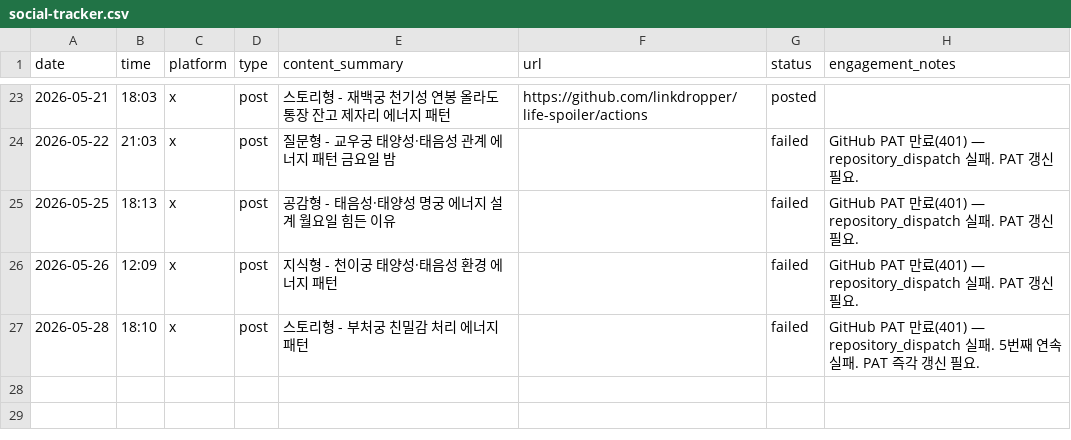
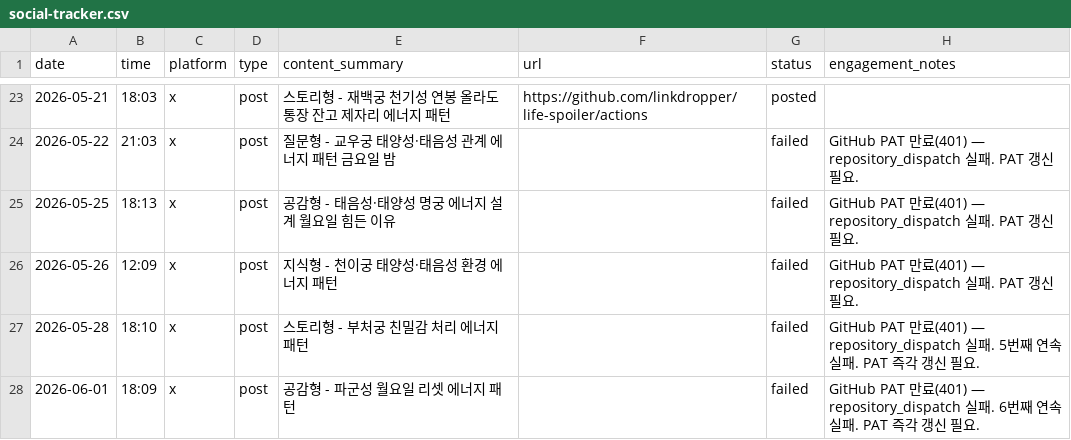
Before and after one commit to LinkDropper/life-spoiler, a CSV file: docs/social-tracker.csv, drawn as a sheet; only a part is shown, gaps mark what is left out.

```diff
--- a/docs/social-tracker.csv
+++ b/docs/social-tracker.csv
@@ -27 +27,2 @@ date,time,platform,type,content_summary,url,status,engagement_notes
 2026-05-28,18:10,x,post,스토리형 - 부처궁 친밀감 처리 에너지 패턴,,failed,GitHub PAT 만료(401) — repository_dispatch 실패. 5번째 연속 실패. PAT 즉각 갱신 필요.
+2026-06-01,18:09,x,post,공감형 - 파군성 월요일 리셋 에너지 패턴,,failed,GitHub PAT 만료(401) — repository_dispatch 실패. 6번째 연속 실패. PAT 즉각 갱신 필요.
```
Also changed, not shown: 1 other file.
